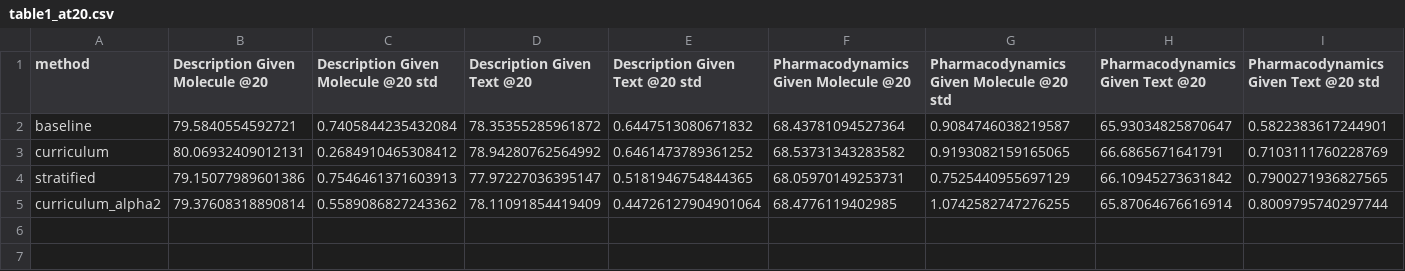
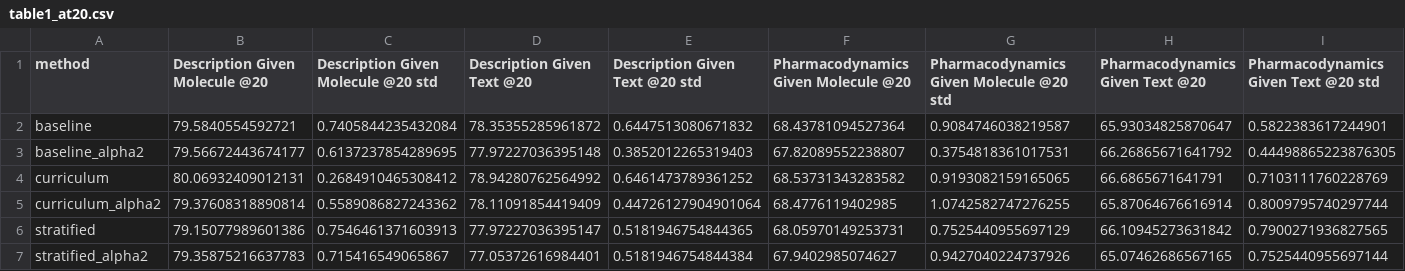
Before and after one commit to WJ-Lee-Louis/AI4Science-AMOLE-reproduction, a CSV file: Reproduction_Evaluation/table1_at20.csv, drawn as a sheet; only a part is shown; rows hold the shown columns only; the diff names each change by its address in the sheet, - before the commit and + after, or states it on an @@ line.

```diff
--- a/Reproduction_Evaluation/table1_at20.csv
+++ b/Reproduction_Evaluation/table1_at20.csv
+row 3: baseline_alpha2 | 79.56672443674177 | 0.6137237854289695 | 77.97227036395148 | 0.3852012265319403 | 67.82089552238807 | 0.3754818361017531 | 66.26865671641792 | 0.44498865223876305
+row 7: stratified_alpha2 | 79.35875216637783 | 0.715416549065867 | 77.05372616984401 | 0.5181946754844384 | 67.9402985074627 | 0.9427040224737926 | 65.07462686567165 | 0.7525440955697144
```
Also changed, not shown: Reproduction_Evaluation/table1_at10.csv, Reproduction_Evaluation/table1_at4.csv, 11 other files.
